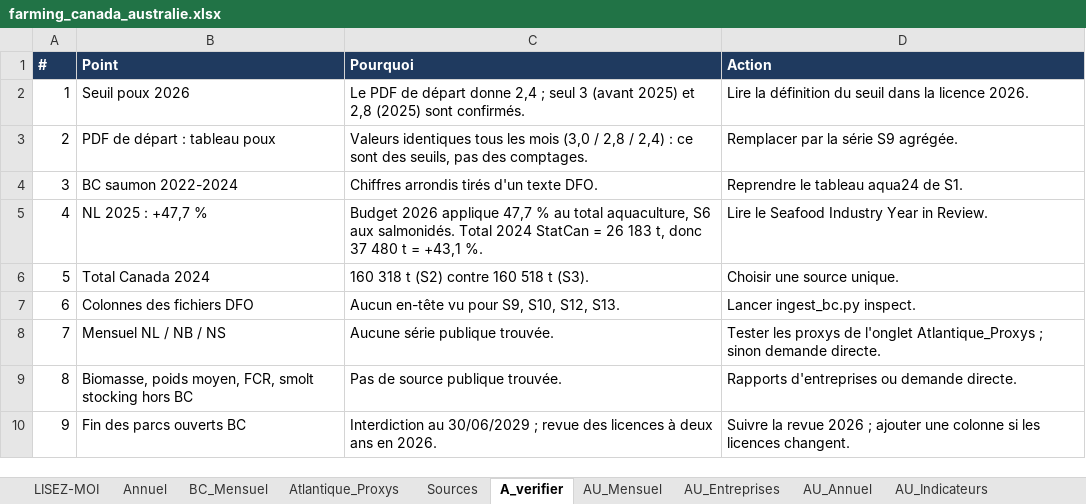
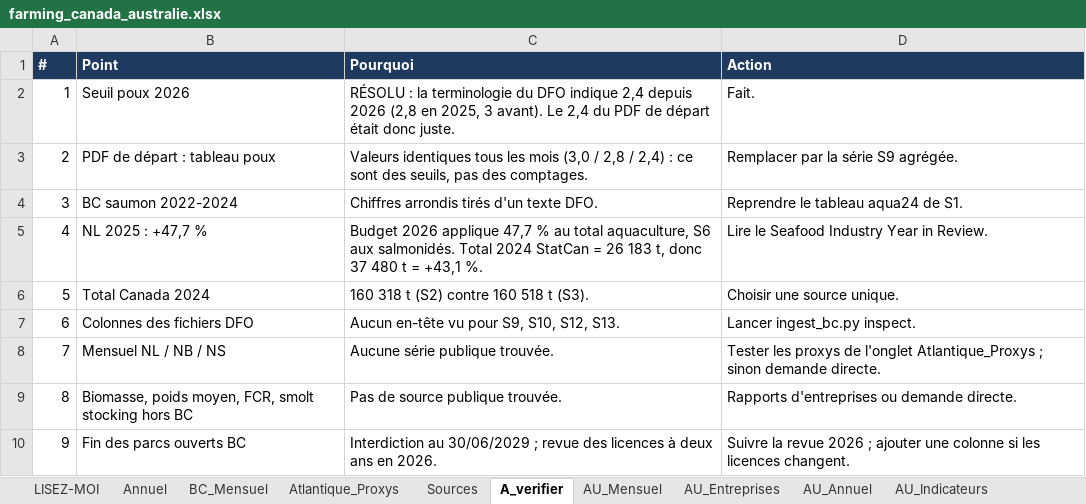
Before and after one commit to EmileviardotFO/saumon, an Excel workbook: farming/farming_canada_australie.xlsx, sheet A_verifier, drawn as a sheet; values as stored, in another font and other column widths than the file's, no borders; the diff names each change by its address in the sheet, - before the commit and + after, or states it on an @@ line.

```diff
--- a/farming/farming_canada_australie.xlsx (sheet A_verifier)
+++ b/farming/farming_canada_australie.xlsx (sheet A_verifier)
-C2 (Pourquoi): Le PDF de départ donne 2,4 ; seul 3 (avant 2025) et 2,8 (2025) sont confirmés.
+C2 (Pourquoi): RÉSOLU : la terminologie du DFO indique 2,4 depuis 2026 (2,8 en 2025, 3 avant). Le 2,4 du PDF de départ était donc juste.
-D2 (Action): Lire la définition du seuil dans la licence 2026.
+D2 (Action): Fait.
```
Also changed, not shown: sheet AU_Mensuel, sheet BC_Mensuel, sheet AU_Entreprises, sheet Annuel, sheet AU_Annuel, sheet AU_Calendrier, charts or pictures, 33 other files.
